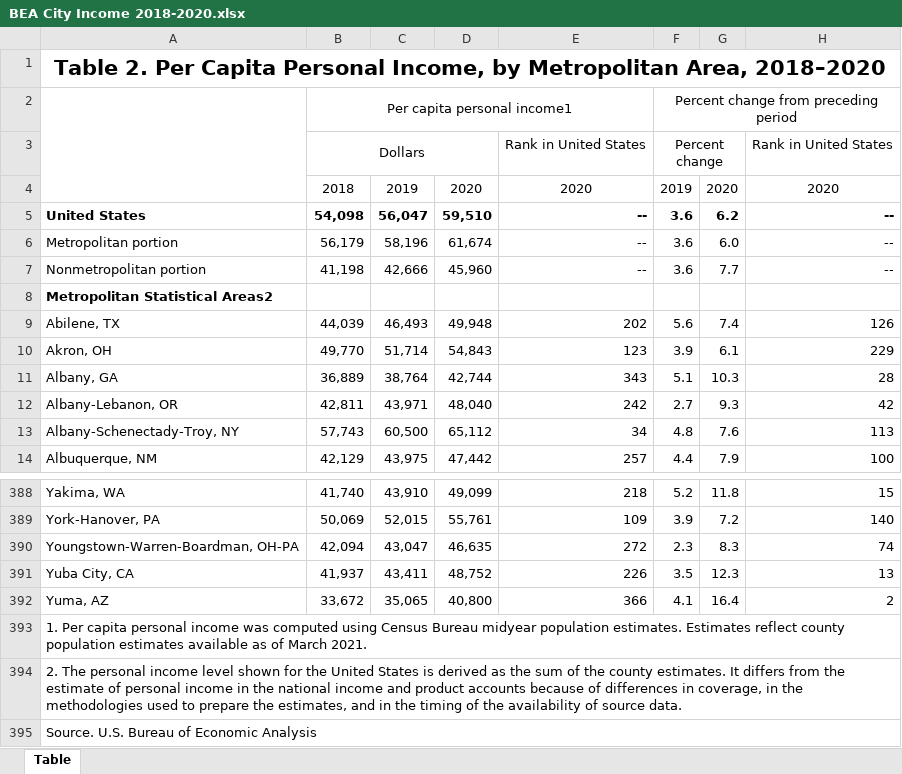
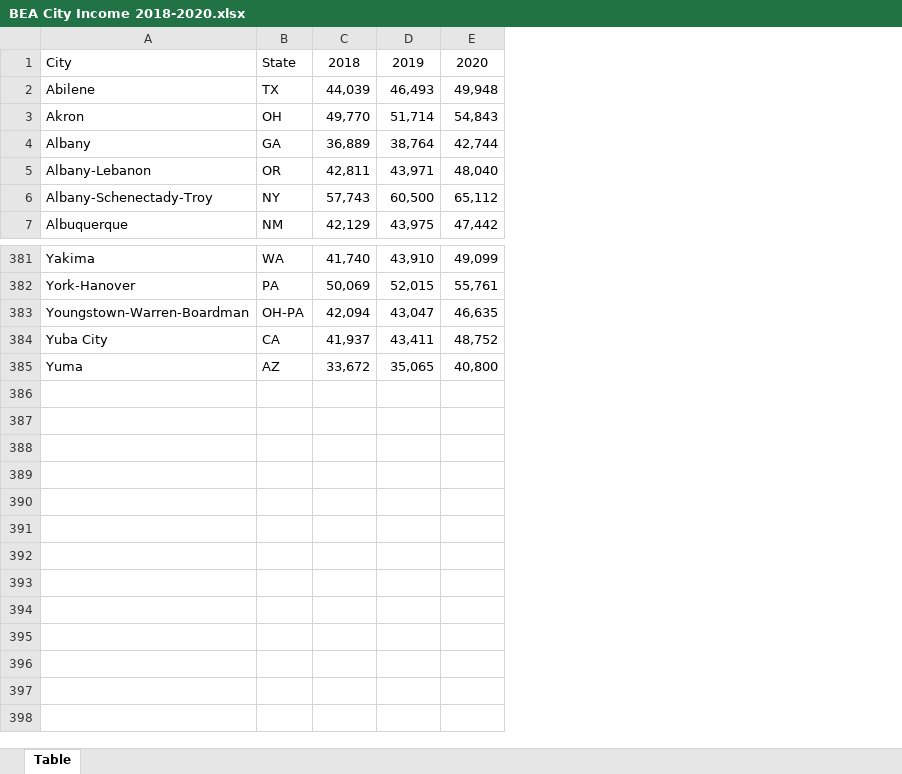
Before and after one commit to sedaverde/Electric-Car-Data-Analysis, an Excel workbook: Resources/Income/BEA City Income 2018-2020.xlsx, sheet Table, drawn as a sheet; only a part is shown, gaps mark what is left out; values as stored, in another font and other column widths than the file's, no borders; table styles not drawn; removed rows and columns are numbered as before the commit, all else as after; the diff names each change by its address in the sheet, - before the commit and + after, or states it on an @@ line.

Commit message:
data cleaning done, cleaning data in separate folder

```diff
--- a/Resources/Income/BEA City Income 2018-2020.xlsx (sheet Table)
+++ b/Resources/Income/BEA City Income 2018-2020.xlsx (sheet Table)
-column A, rows 9-14: Abilene, TX | Akron, OH | Albany, GA | Albany-Lebanon, OR | Albany-Schenectady-Troy, NY | Albuquerque, NM; rows 388-392: Yakima, WA | York-Hanover, PA | Youngstown-Warren-Boardman, OH-PA | Yuba City, CA | Yuma, AZ
+column A, rows 1-7: City | Abilene | Akron | Albany | Albany-Lebanon | Albany-Schenectady-Troy | Albuquerque; rows 381-385: Yakima | York-Hanover | Youngstown-Warren-Boardman | Yuba City | Yuma
+column B, rows 1-7: State | TX | OH | GA | OR | NY | NM; rows 381-385: WA | PA | OH-PA | CA | AZ
-column E, row 4: 2020; rows 9-14: 202 | 123 | 343 | 242 | 34 | 257; rows 388-392: 218 | 109 | 272 | 226 | 366
-column F, row 4: 2019; rows 9-14: 5.6 | 3.9 | 5.1 | 2.7 | 4.8 | 4.4; rows 388-392: 5.2 | 3.9 | 2.3 | 3.5 | 4.1
-column G, row 4: 2020; rows 9-14: 7.4 | 6.1 | 10.3 | 9.3 | 7.6 | 7.9; rows 388-392: 11.8 | 7.2 | 8.3 | 12.3 | 16.4
-column H, row 4: 2020; rows 9-14: 126 | 229 | 28 | 42 | 113 | 100; rows 388-392: 15 | 140 | 74 | 13 | 2
-row 1: Table 2. Per Capita Personal Income, by Metropolitan Area, 2018–2020
-row 2:  | Per capita personal income1 |  |  |  | Percent change from preceding period
-row 3:  | Dollars |  |  | Rank in United States | Percent change |  | Rank in United States
-row 5: United States | 54,098 | 56,047 | 59,510 | -- | 3.6 | 6.2 | --
-row 6: Metropolitan portion | 56,179 | 58,196 | 61,674 | -- | 3.6 | 6.0 | --
-row 7: Nonmetropolitan portion | 41,198 | 42,666 | 45,960 | -- | 3.6 | 7.7 | --
-row 8: Metropolitan Statistical Areas2
-row 393: 1. Per capita personal income was computed using Census Bureau midyear population estimates. Estimates reflect county population estimates available as of March 2021.
-row 394: 2. The personal income level shown for the United States is derived as the sum of the county estimates. It differs from the estimate of personal income in the national income and product accounts because of differences in coverage, in the methodologies used to prepare the estimates, and in the timing of the availability of source data.
-row 395: Source. U.S. Bureau of Economic Analysis
```
Also changed, not shown: Resources/Income/BEA County Income 2018-2020.xlsx, 19 other files.
